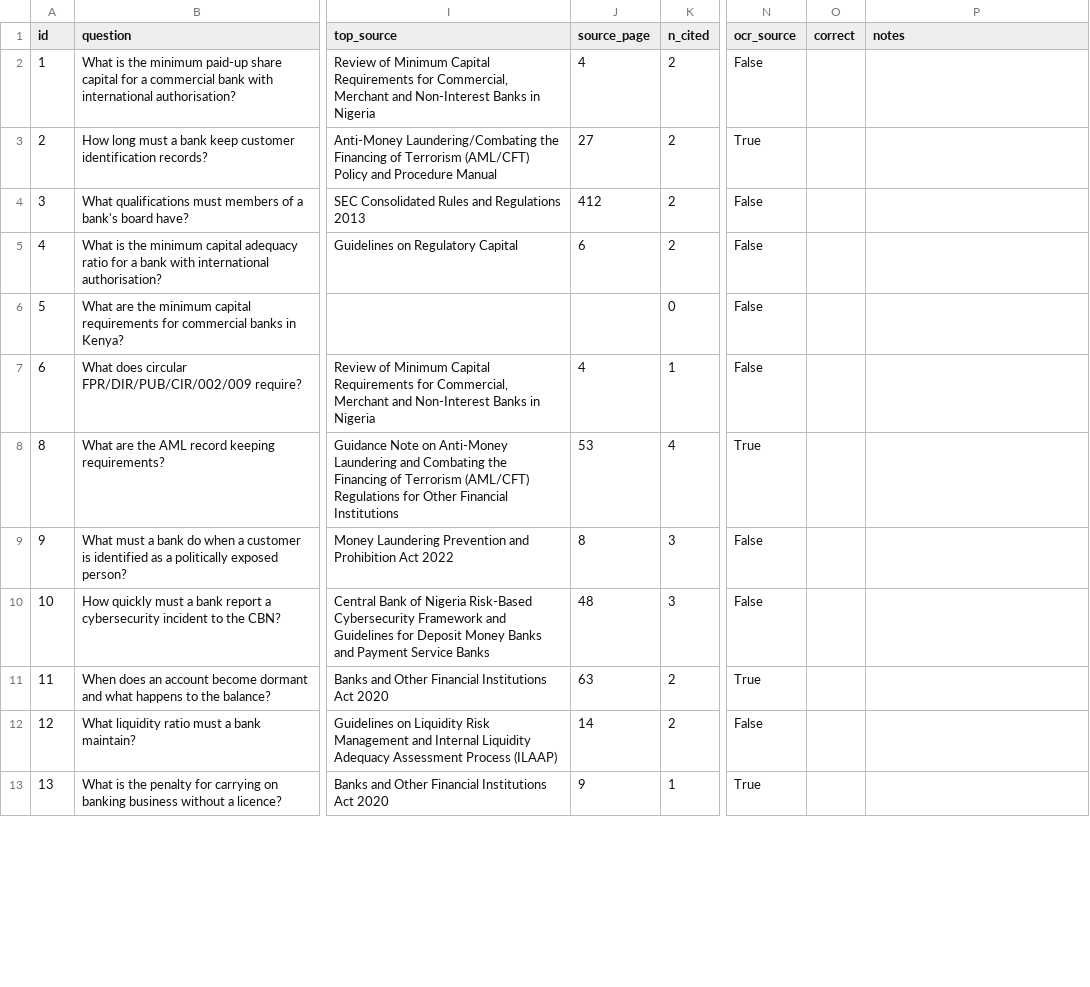
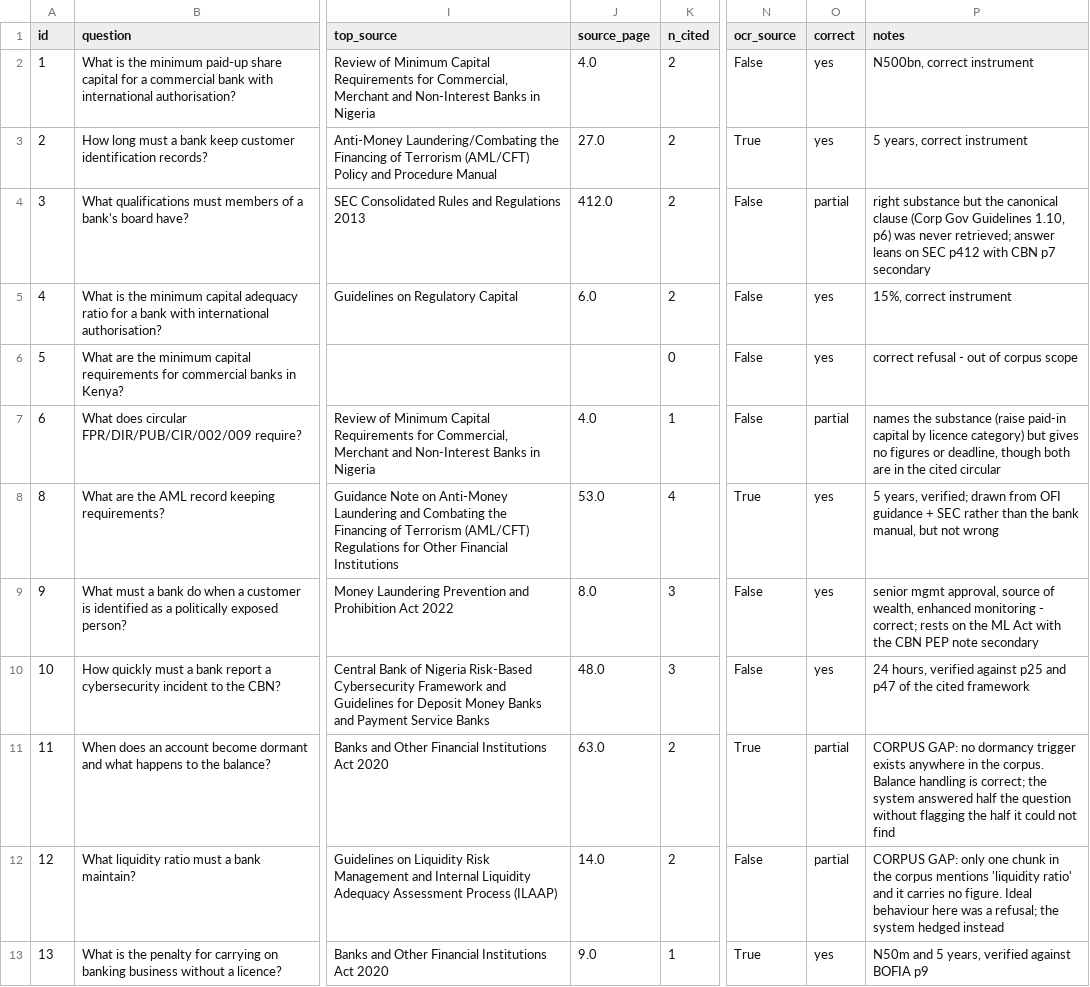
Before and after one commit to PhilixOkigbo/nigeria-reg-rag, a CSV file: data/phase6_results.csv, drawn as a sheet; only a part is shown, gaps mark what is left out; the diff covers the shown part only; the diff names each change by its address in the sheet, - before the commit and + after, or states it on an @@ line.

```diff
--- a/data/phase6_results.csv
+++ b/data/phase6_results.csv
-J2 (source_page): 4
+J2 (source_page): 4.0
-O2:O3 (correct): (empty)
+O2:O3 (correct): yes
-P2 (notes): (empty)
+P2 (notes): N500bn, correct instrument
-J3 (source_page): 27
+J3 (source_page): 27.0
-P3 (notes): (empty)
+P3 (notes): 5 years, correct instrument
-J4 (source_page): 412
+J4 (source_page): 412.0
-O4 (correct): (empty)
+O4 (correct): partial
-P4 (notes): (empty)
+P4 (notes): right substance but the canonical clause (Corp Gov Guidelines 1.10, p6) was never retrieved; answer leans on SEC p412 with CBN p7 secondary
-J5 (source_page): 6
+J5 (source_page): 6.0
-O5:O6 (correct): (empty)
+O5:O6 (correct): yes
-P5 (notes): (empty)
+P5 (notes): 15%, correct instrument
-P6 (notes): (empty)
+P6 (notes): correct refusal - out of corpus scope
-J7 (source_page): 4
+J7 (source_page): 4.0
-O7 (correct): (empty)
+O7 (correct): partial
-P7 (notes): (empty)
+P7 (notes): names the substance (raise paid-in capital by licence category) but gives no figures or deadline, though both are in the cited circular
-J8 (source_page): 53
+J8 (source_page): 53.0
-O8:O10 (correct): (empty)
+O8:O10 (correct): yes
-P8 (notes): (empty)
+P8 (notes): 5 years, verified; drawn from OFI guidance + SEC rather than the bank manual, but not wrong
-J9 (source_page): 8
+J9 (source_page): 8.0
-P9 (notes): (empty)
+P9 (notes): senior mgmt approval, source of wealth, enhanced monitoring - correct; rests on the ML Act with the CBN PEP note secondary
-J10 (source_page): 48
+J10 (source_page): 48.0
-P10 (notes): (empty)
+P10 (notes): 24 hours, verified against p25 and p47 of the cited framework
-J11 (source_page): 63
+J11 (source_page): 63.0
-O11:O12 (correct): (empty)
+O11:O12 (correct): partial
-P11 (notes): (empty)
+P11 (notes): CORPUS GAP: no dormancy trigger exists anywhere in the corpus. Balance handling is correct; the system answered half the question without flagging the half it could not find
-J12 (source_page): 14
+J12 (source_page): 14.0
-P12 (notes): (empty)
+P12 (notes): CORPUS GAP: only one chunk in the corpus mentions 'liquidity ratio' and it carries no figure. Ideal behaviour here was a refusal; the system hedged instead
-J13 (source_page): 9
+J13 (source_page): 9.0
-O13 (correct): (empty)
+O13 (correct): yes
-P13 (notes): (empty)
+P13 (notes): N50m and 5 years, verified against BOFIA p9
```
Also changed, not shown: 14 edited cells elsewhere in this file.
